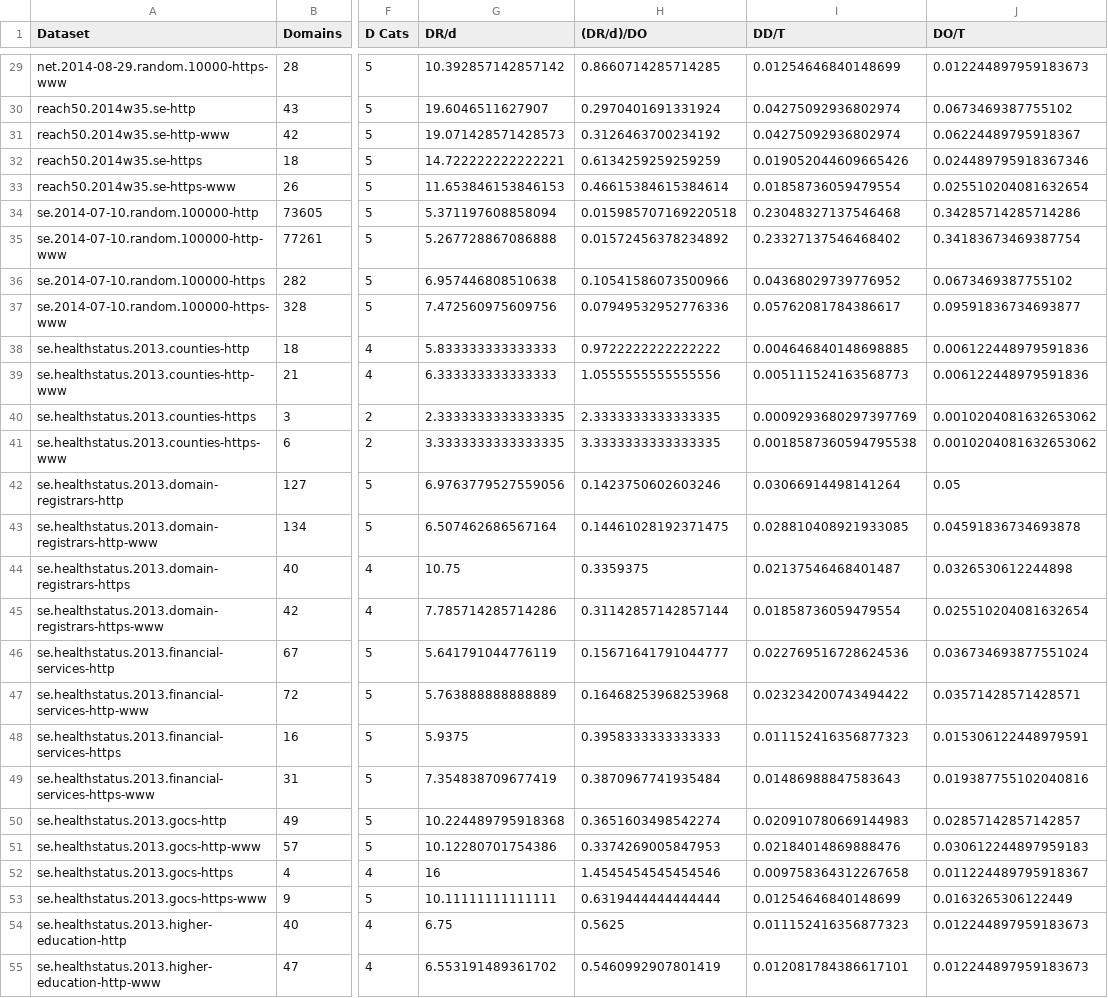
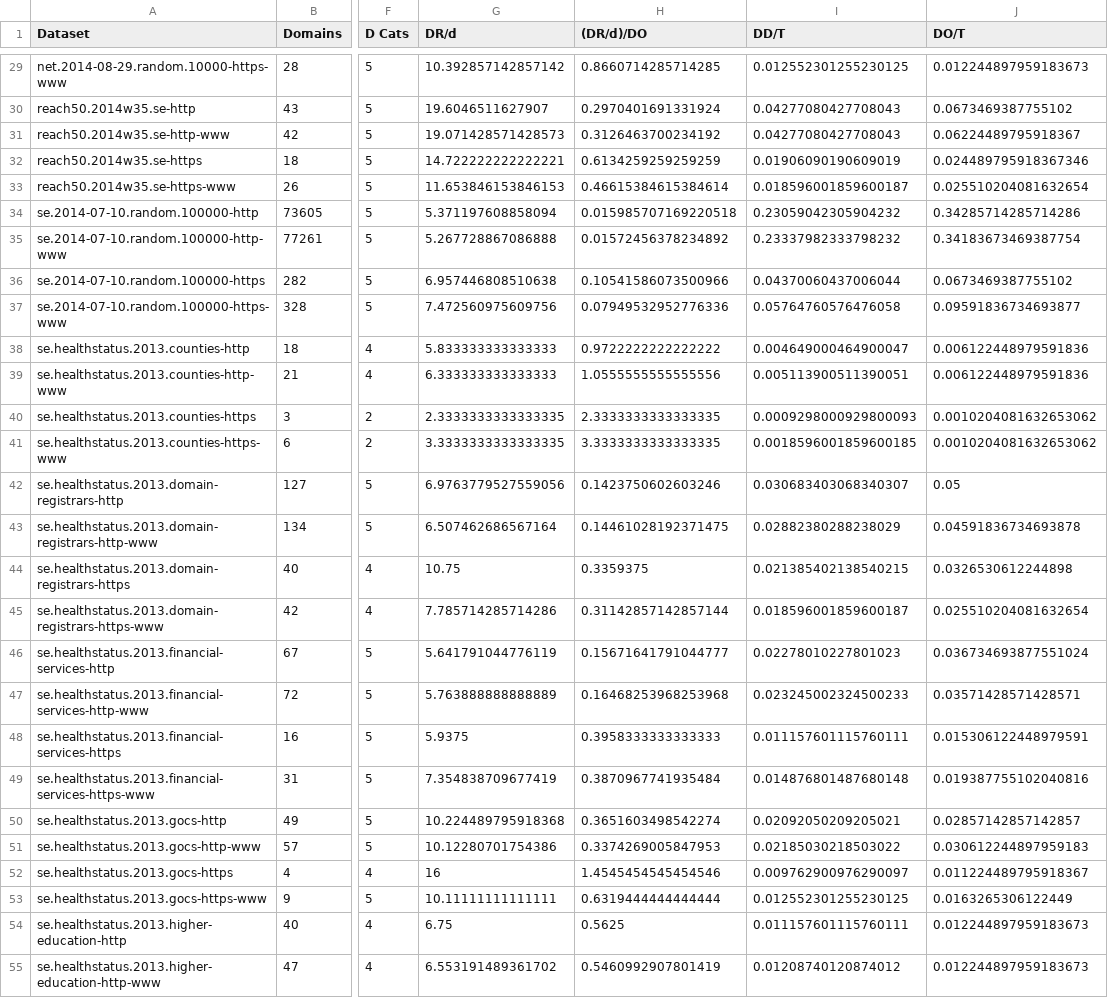
Before and after one commit to joelpurra/more-tracked-paper, a TSV file: report/datasets.non-failed.disconnect.counts.sorted.tsv, drawn as a sheet; only a part is shown, gaps mark what is left out; the diff covers the shown part only; the diff names each change by its address in the sheet, - before the commit and + after, or states it on an @@ line.

```diff
--- a/report/datasets.non-failed.disconnect.counts.sorted.tsv
+++ b/report/datasets.non-failed.disconnect.counts.sorted.tsv
-I29 (DD/T): 0.01254646840148699
+I29 (DD/T): 0.012552301255230125
-I30:I31 (DD/T): 0.04275092936802974
+I30:I31 (DD/T): 0.04277080427708043
-I32 (DD/T): 0.019052044609665426
+I32 (DD/T): 0.01906090190609019
-I33 (DD/T): 0.01858736059479554
+I33 (DD/T): 0.018596001859600187
-I34 (DD/T): 0.23048327137546468
+I34 (DD/T): 0.23059042305904232
-I35 (DD/T): 0.23327137546468402
+I35 (DD/T): 0.23337982333798232
-I36 (DD/T): 0.04368029739776952
+I36 (DD/T): 0.04370060437006044
-I37 (DD/T): 0.05762081784386617
+I37 (DD/T): 0.05764760576476058
-I38 (DD/T): 0.004646840148698885
+I38 (DD/T): 0.004649000464900047
-I39 (DD/T): 0.005111524163568773
+I39 (DD/T): 0.005113900511390051
-I40 (DD/T): 0.0009293680297397769
+I40 (DD/T): 0.0009298000929800093
-I41 (DD/T): 0.0018587360594795538
+I41 (DD/T): 0.0018596001859600185
-I42 (DD/T): 0.03066914498141264
+I42 (DD/T): 0.030683403068340307
-I43 (DD/T): 0.028810408921933085
+I43 (DD/T): 0.02882380288238029
-I44 (DD/T): 0.02137546468401487
+I44 (DD/T): 0.021385402138540215
-I45 (DD/T): 0.01858736059479554
+I45 (DD/T): 0.018596001859600187
-I46 (DD/T): 0.022769516728624536
+I46 (DD/T): 0.02278010227801023
-I47 (DD/T): 0.023234200743494422
+I47 (DD/T): 0.023245002324500233
-I48 (DD/T): 0.011152416356877323
+I48 (DD/T): 0.011157601115760111
-I49 (DD/T): 0.01486988847583643
+I49 (DD/T): 0.014876801487680148
-I50 (DD/T): 0.020910780669144983
+I50 (DD/T): 0.02092050209205021
-I51 (DD/T): 0.02184014869888476
+I51 (DD/T): 0.02185030218503022
-I52 (DD/T): 0.009758364312267658
+I52 (DD/T): 0.009762900976290097
-I53 (DD/T): 0.01254646840148699
+I53 (DD/T): 0.012552301255230125
-I54 (DD/T): 0.011152416356877323
+I54 (DD/T): 0.011157601115760111
-I55 (DD/T): 0.012081784386617101
+I55 (DD/T): 0.01208740120874012
```
Also changed, not shown: 45 edited cells elsewhere in this file, 1 other file.
